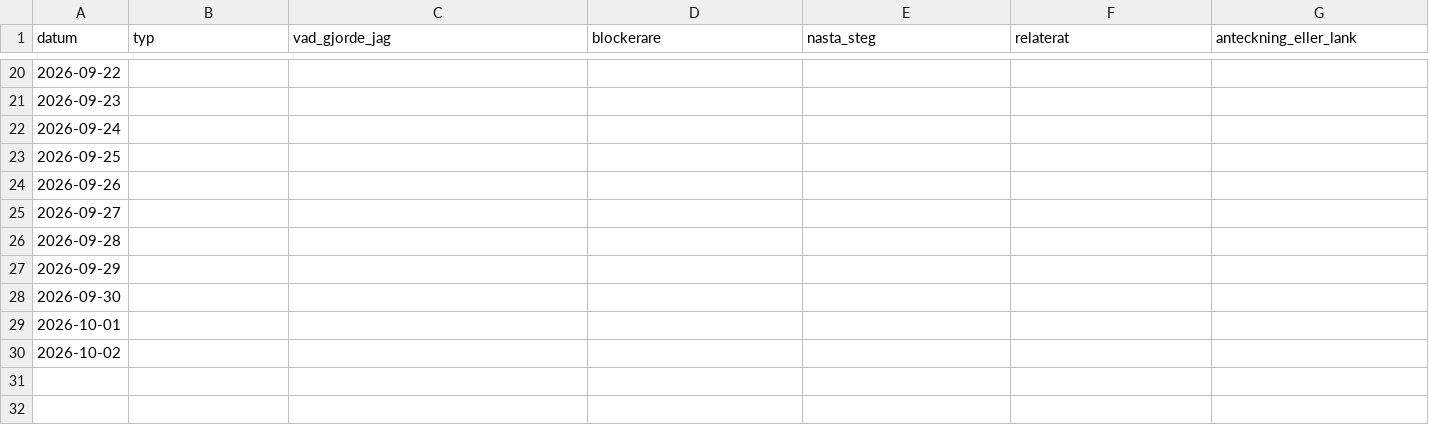
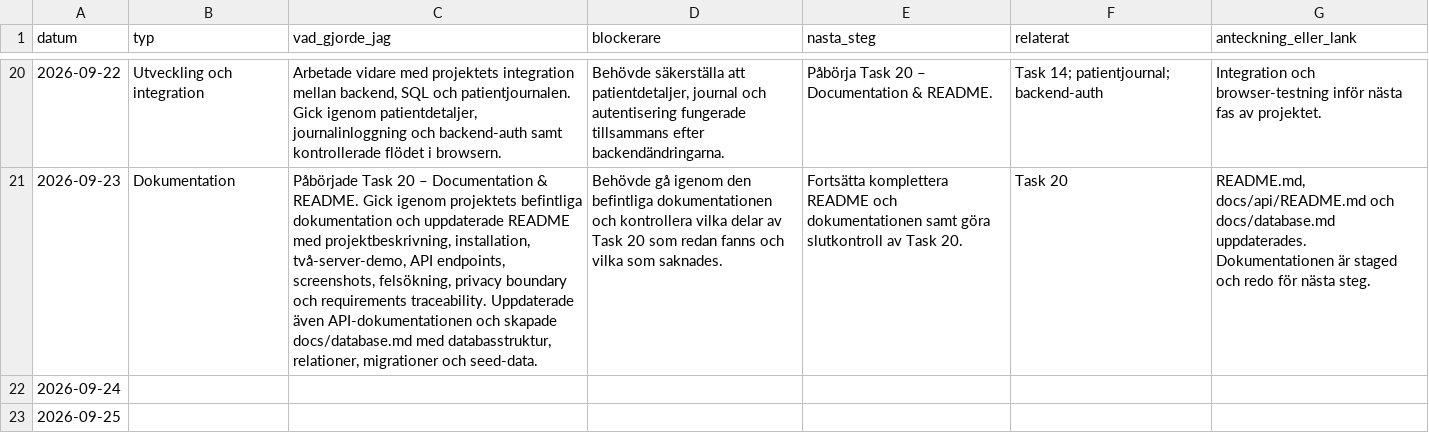
Before and after one commit to matdevstamp/inl-3-awesome-journal, a CSV file: docs/logbooks/loggbok-Kassim10.csv, drawn as a sheet; only a part is shown, gaps mark what is left out; the shorter side is filled out with more unchanged rows; the diff covers the shown part only; the diff names each change by its address in the sheet, - before the commit and + after, or states it on an @@ line.

```diff
--- a/docs/logbooks/loggbok-Kassim10.csv
+++ b/docs/logbooks/loggbok-Kassim10.csv
-B20 (typ): (empty)
+B20 (typ): Utveckling och integration
-C20 (vad_gjorde_jag): (empty)
+C20 (vad_gjorde_jag): Arbetade vidare med projektets integration mellan backend, SQL och patientjournalen. Gick igenom patientdetaljer, journalinloggning och backend-auth samt kontrollerade flödet i browsern.
-D20 (blockerare): (empty)
+D20 (blockerare): Behövde säkerställa att patientdetaljer, journal och autentisering fungerade tillsammans efter backendändringarna.
-E20 (nasta_steg): (empty)
+E20 (nasta_steg): Påbörja Task 20 – Documentation & README.
-F20 (relaterat): (empty)
+F20 (relaterat): Task 14; patientjournal; backend-auth
-G20 (anteckning_eller_lank): (empty)
+G20 (anteckning_eller_lank): Integration och browser-testning inför nästa fas av projektet.
-B21 (typ): (empty)
+B21 (typ): Dokumentation
-C21 (vad_gjorde_jag): (empty)
+C21 (vad_gjorde_jag): Påbörjade Task 20 – Documentation & README. Gick igenom projektets befintliga dokumentation och uppdaterade README med projektbeskrivning, installation, två-server-demo, API endpoints, screenshots, felsökning, privacy boundary och requirements traceability. Uppdaterade även API-dokumentationen och skapade docs/database.md med databasstruktur, relationer, migrationer och seed-data.
-D21 (blockerare): (empty)
+D21 (blockerare): Behövde gå igenom den befintliga dokumentationen och kontrollera vilka delar av Task 20 som redan fanns och vilka som saknades.
-E21 (nasta_steg): (empty)
+E21 (nasta_steg): Fortsätta komplettera README och dokumentationen samt göra slutkontroll av Task 20.
-F21 (relaterat): (empty)
+F21 (relaterat): Task 20
-G21 (anteckning_eller_lank): (empty)
+G21 (anteckning_eller_lank): README.md, docs/api/README.md och docs/database.md uppdaterades. Dokumentationen är staged och redo för nästa steg.
```
Also changed, not shown: 30 edited cells elsewhere in this file, 3 other files.
